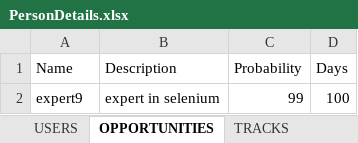
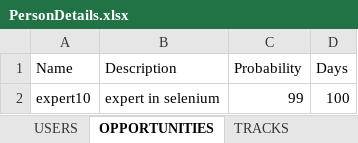
Before and after one commit to rupamswain1/SeleniumCodingChallenge3, an Excel workbook: src/main/resources/PersonDetails.xlsx, sheet OPPORTUNITIES, drawn as a sheet; values as stored, in another font and other column widths than the file's, no borders; the diff names each change by its address in the sheet, - before the commit and + after, or states it on an @@ line.

```diff
--- a/src/main/resources/PersonDetails.xlsx (sheet OPPORTUNITIES)
+++ b/src/main/resources/PersonDetails.xlsx (sheet OPPORTUNITIES)
-A2 (Name): expert9
+A2 (Name): expert10
```
Also changed, not shown: target/classes/PersonDetails.xlsx, 22 other files.
